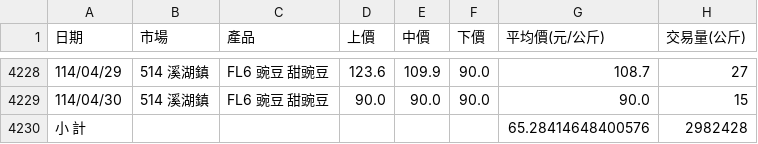
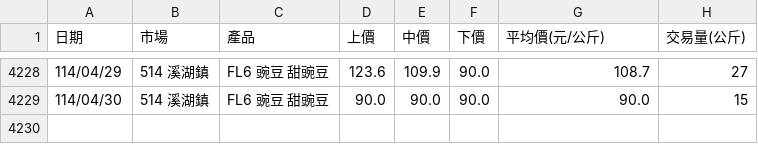
Before and after one commit to fred0620/DS_Final_Project, a CSV file: vegdata/豌豆 甜豌豆.csv, drawn as a sheet; only a part is shown, gaps mark what is left out.

```diff
--- a/vegdata/豌豆 甜豌豆.csv
+++ b/vegdata/豌豆 甜豌豆.csv
@@ -4229,2 +4229 @@
 114/04/30,514 溪湖鎮,FL6 豌豆 甜豌豆 ,90.0,90.0,90.0,90.0,15
-小　　計,,,,,,65.28414648400576,2982428
```
Also changed, not shown: 8 other files.
